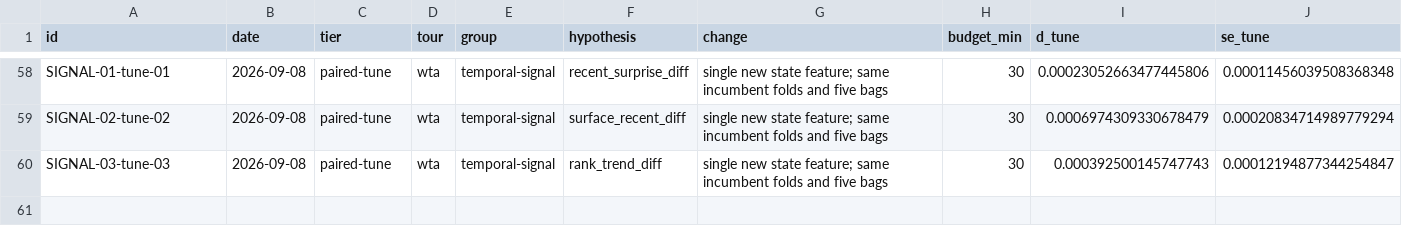
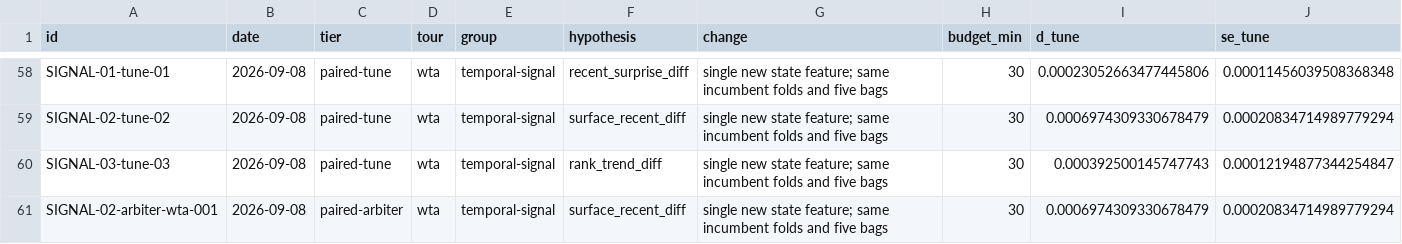
Before and after one commit to ARJUNVARMA2000/tennis-elo, a TSV file: tasks/research/ledger.tsv, drawn as a sheet; only a part is shown, gaps mark what is left out; rows hold the shown columns only; the diff names each change by its address in the sheet, - before the commit and + after, or states it on an @@ line.

Commit message:
research: record surface-history candidate passing WTA historical arbiter

```diff
--- a/tasks/research/ledger.tsv
+++ b/tasks/research/ledger.tsv
+row 61: SIGNAL-02-arbiter-wta-001 | 2026-09-08 | paired-arbiter | wta | temporal-signal | surface_recent_diff | single new state feature; same incumbent folds and five bags | 30 | 0.0006974309330678479 | 0.00020834714989779294
```
